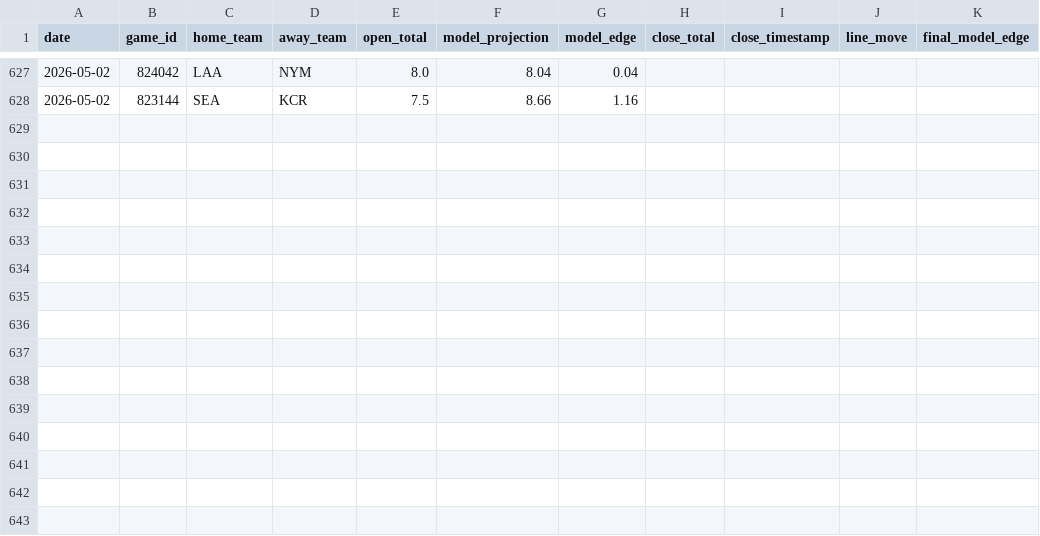
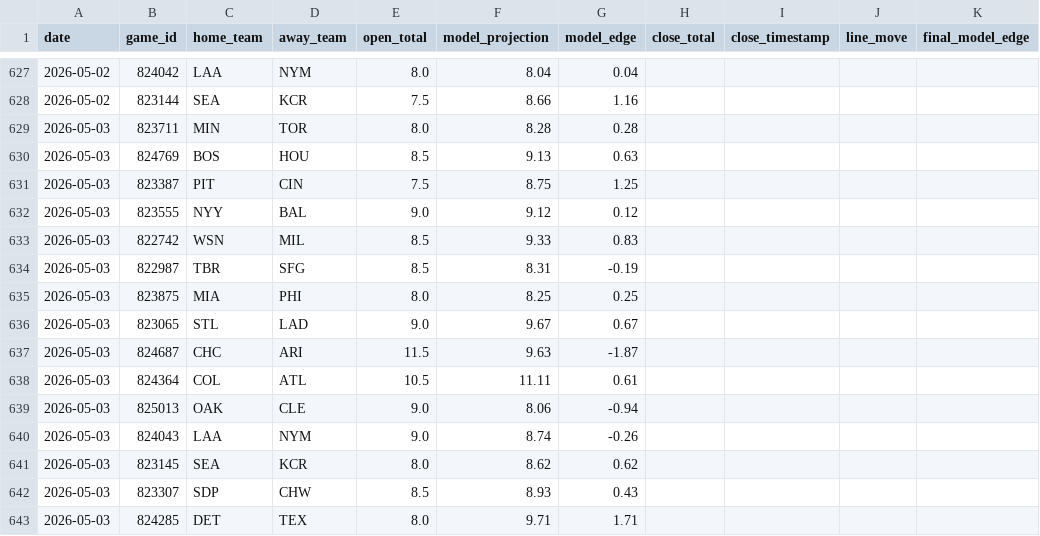
Before and after one commit to jwallace115/mlb-model, a CSV file: data/line_movement.csv, drawn as a sheet; only a part is shown, gaps mark what is left out; the diff names each change by its address in the sheet, - before the commit and + after, or states it on an @@ line.

```diff
--- a/data/line_movement.csv
+++ b/data/line_movement.csv
+row 629: 2026-05-03 | 823711 | MIN | TOR | 8.0 | 8.28 | 0.28
+row 630: 2026-05-03 | 824769 | BOS | HOU | 8.5 | 9.13 | 0.63
+row 631: 2026-05-03 | 823387 | PIT | CIN | 7.5 | 8.75 | 1.25
+row 632: 2026-05-03 | 823555 | NYY | BAL | 9.0 | 9.12 | 0.12
+row 633: 2026-05-03 | 822742 | WSN | MIL | 8.5 | 9.33 | 0.83
+row 634: 2026-05-03 | 822987 | TBR | SFG | 8.5 | 8.31 | -0.19
+row 635: 2026-05-03 | 823875 | MIA | PHI | 8.0 | 8.25 | 0.25
+row 636: 2026-05-03 | 823065 | STL | LAD | 9.0 | 9.67 | 0.67
+row 637: 2026-05-03 | 824687 | CHC | ARI | 11.5 | 9.63 | -1.87
+row 638: 2026-05-03 | 824364 | COL | ATL | 10.5 | 11.11 | 0.61
+row 639: 2026-05-03 | 825013 | OAK | CLE | 9.0 | 8.06 | -0.94
+row 640: 2026-05-03 | 824043 | LAA | NYM | 9.0 | 8.74 | -0.26
+row 641: 2026-05-03 | 823145 | SEA | KCR | 8.0 | 8.62 | 0.62
+row 642: 2026-05-03 | 823307 | SDP | CHW | 8.5 | 8.93 | 0.43
+row 643: 2026-05-03 | 824285 | DET | TEX | 8.0 | 9.71 | 1.71
```
Also changed, not shown: 25 other files.
